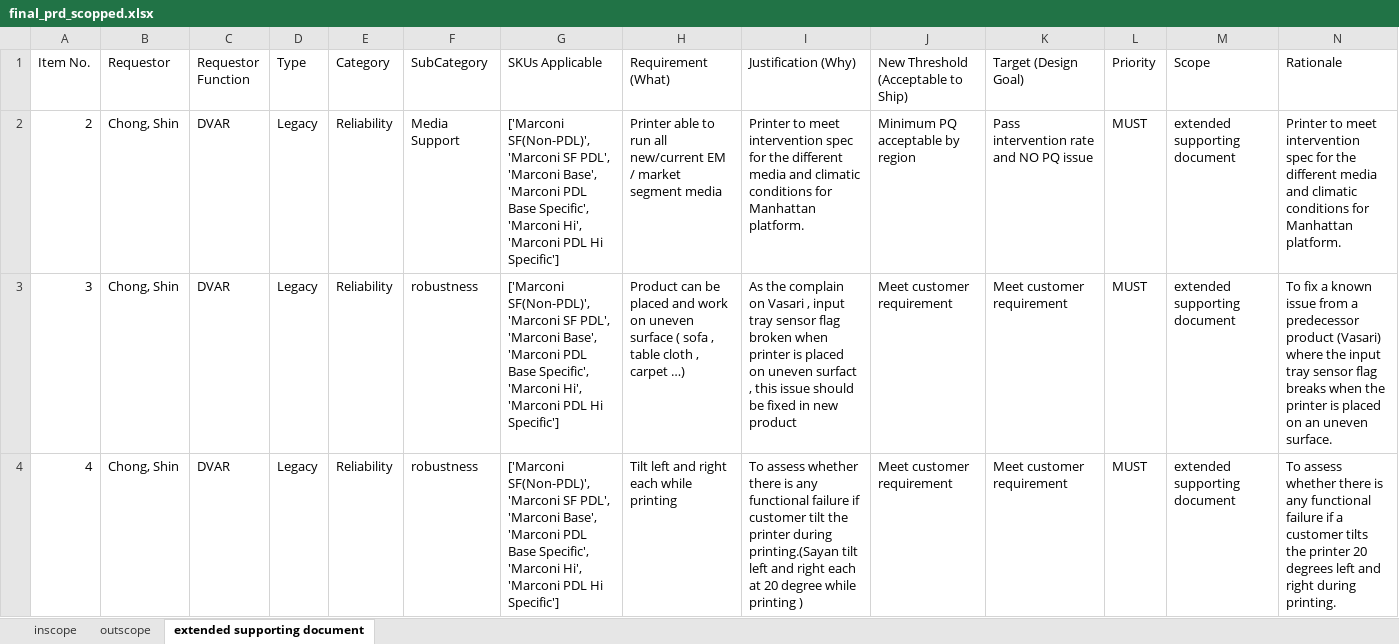
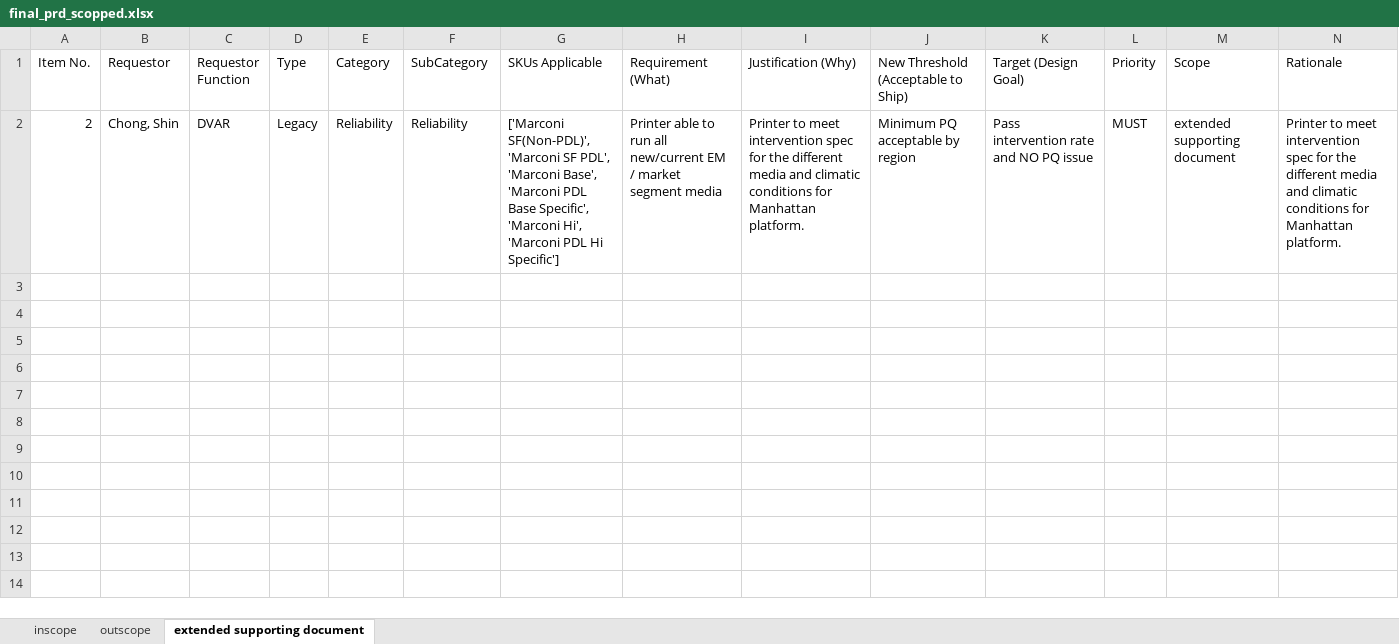
Before and after one commit to hpdxdemo/git_demo, an Excel workbook: consolidation/output/final_prd_scopped.xlsx, sheet extended supporting document, drawn as a sheet; only a part is shown; values as stored, in another font and other column widths than the file's, no borders; the diff covers the shown part only; the diff names each change by its address in the sheet, - before the commit and + after, or states it on an @@ line.

```diff
--- a/consolidation/output/final_prd_scopped.xlsx (sheet extended supporting document)
+++ b/consolidation/output/final_prd_scopped.xlsx (sheet extended supporting document)
-F2 (SubCategory): Media Support
+F2 (SubCategory): Reliability
-row 3: 3 | Chong, Shin | DVAR | Legacy | Reliability | robustness | ['Marconi SF(Non-PDL)', 'Marconi SF PDL', 'Marconi Base', 'Marconi PDL Base Specific', 'Marconi Hi', 'Marconi PDL Hi Specific'] | Product can be placed and work on uneven surface ( sofa , table cloth , carpet …) | As the complain on Vasari , input tray sensor flag broken when printer is placed on uneven surfact , this issue should be fixed in new product | Meet customer requirement | Meet customer requirement | MUST | extended supporting document | To fix a known issue from a predecessor product (Vasari) where the input tray sensor flag breaks when the printer is placed on an uneven surface.
-row 4: 4 | Chong, Shin | DVAR | Legacy | Reliability | robustness | ['Marconi SF(Non-PDL)', 'Marconi SF PDL', 'Marconi Base', 'Marconi PDL Base Specific', 'Marconi Hi', 'Marconi PDL Hi Specific'] | Tilt left and right each while printing | To assess whether there is any functional failure if customer tilt the printer during printing.(Sayan tilt left and right each at 20 degree while printing ) | Meet customer requirement | Meet customer requirement | MUST | extended supporting document | To assess whether there is any functional failure if a customer tilts the printer 20 degrees left and right during printing.
```
Also changed, not shown: 3 removed rows elsewhere in this sheet, sheet inscope, sheet outscope.
